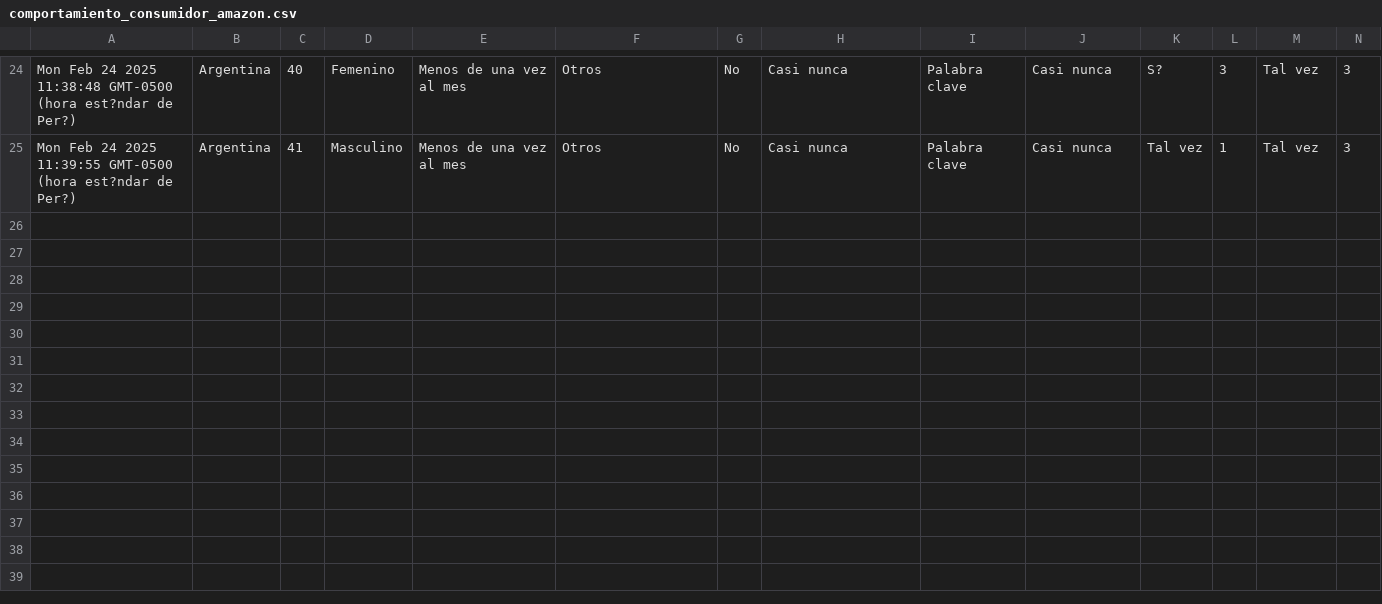
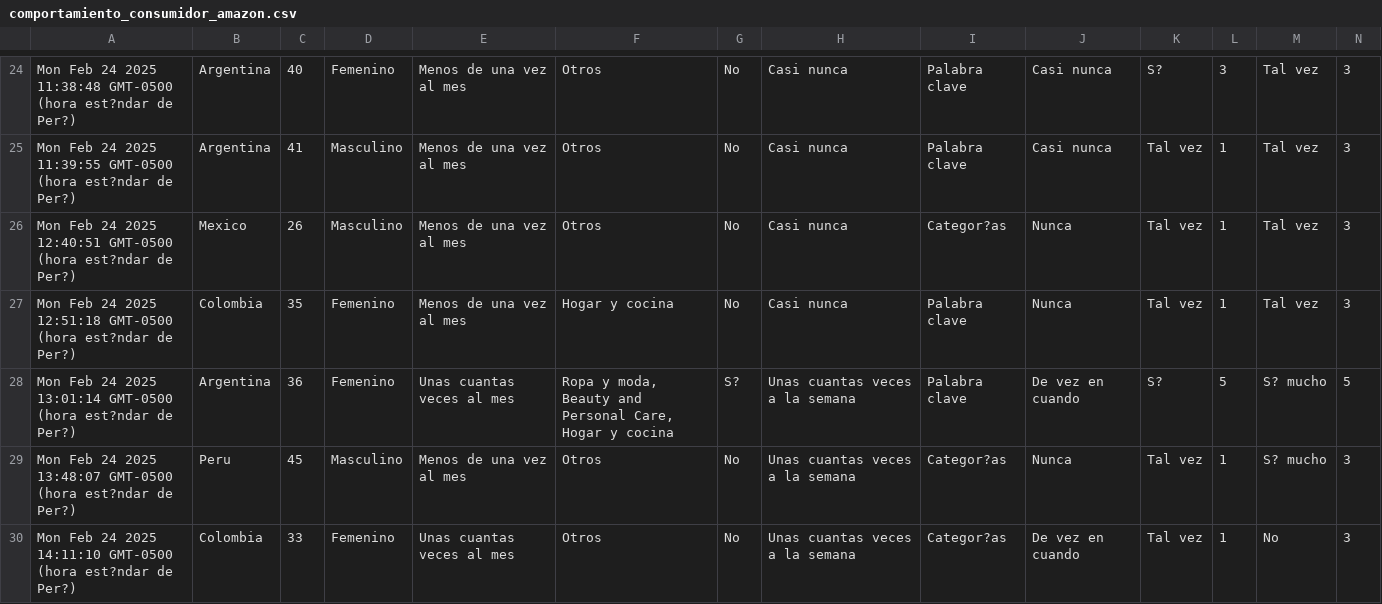
Before and after one commit to No-Country-simulation/c24-14-ft-data, a CSV file: comportamiento_consumidor_amazon.csv, drawn as a sheet; only a part is shown, gaps mark what is left out; rows hold the shown columns only; the diff names each change by its address in the sheet, - before the commit and + after, or states it on an @@ line.

Commit message:
Actualización de archivo CSV desde Google Drive - Usuario: fisinauta

```diff
--- a/comportamiento_consumidor_amazon.csv
+++ b/comportamiento_consumidor_amazon.csv
+row 26: Mon Feb 24 2025 12:40:51 GMT-0500 (hora est?ndar de Per?) | Mexico | 26 | Masculino | Menos de una vez al mes | Otros | No | Casi nunca | Categor?as | Nunca | Tal vez | 1 | Tal vez | 3
+row 27: Mon Feb 24 2025 12:51:18 GMT-0500 (hora est?ndar de Per?) | Colombia | 35 | Femenino | Menos de una vez al mes | Hogar y cocina | No | Casi nunca | Palabra clave | Nunca | Tal vez | 1 | Tal vez | 3
+row 28: Mon Feb 24 2025 13:01:14 GMT-0500 (hora est?ndar de Per?) | Argentina | 36 | Femenino | Unas cuantas veces al mes | Ropa y moda, Beauty and Personal Care, Hogar y cocina | S? | Unas cuantas veces a la semana | Palabra clave | De vez en cuando | S? | 5 | S? mucho | 5
+row 29: Mon Feb 24 2025 13:48:07 GMT-0500 (hora est?ndar de Per?) | Peru | 45 | Masculino | Menos de una vez al mes | Otros | No | Unas cuantas veces a la semana | Categor?as | Nunca | Tal vez | 1 | S? mucho | 3
+row 30: Mon Feb 24 2025 14:11:10 GMT-0500 (hora est?ndar de Per?) | Colombia | 33 | Femenino | Unas cuantas veces al mes | Otros | No | Unas cuantas veces a la semana | Categor?as | De vez en cuando | Tal vez | 1 | No | 3
```
